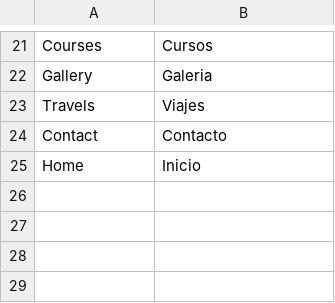
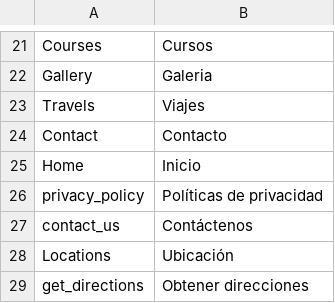
Before and after one commit to jalarosa/web-macquarieschool, a CSV file: resources/messages/messages_es.csv, drawn as a sheet; only a part is shown, gaps mark what is left out.

```diff
--- a/resources/messages/messages_es.csv
+++ b/resources/messages/messages_es.csv
@@ -25 +25,5 @@
 "Home","Inicio"
+"privacy_policy","Políticas de privacidad"
+"contact_us","Contáctenos"
+"Locations","Ubicación"
+"get_directions","Obtener direcciones"
```
Also changed, not shown: resources/messages/keys.csv, resources/messages/messages_en.csv, 21 other files.
